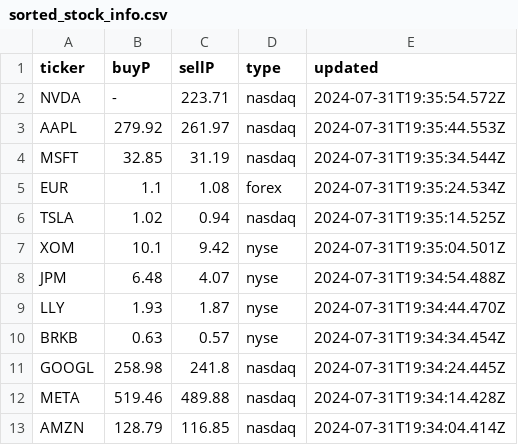
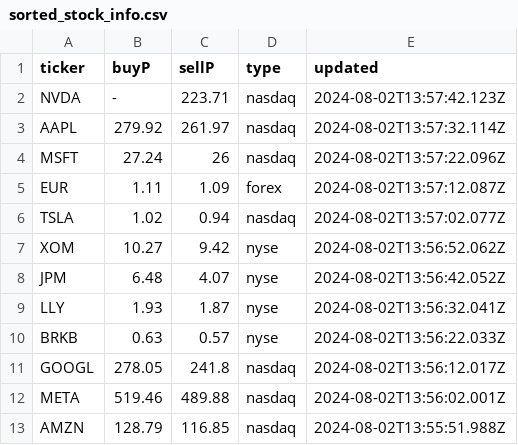
Before and after one commit to Cepumins/LPM, a CSV file: backend/sorted_stock_info.csv, drawn as a sheet.

```diff
--- a/backend/sorted_stock_info.csv
+++ b/backend/sorted_stock_info.csv
@@ -1,13 +1,13 @@
 "ticker","buyP","sellP","type","updated"
-"NVDA","-","223.71","nasdaq","2024-07-31T19:35:54.572Z"
-"AAPL","279.92","261.97","nasdaq","2024-07-31T19:35:44.553Z"
-"MSFT","32.85","31.19","nasdaq","2024-07-31T19:35:34.544Z"
-"EUR","1.1","1.08","forex","2024-07-31T19:35:24.534Z"
-"TSLA","1.02","0.94","nasdaq","2024-07-31T19:35:14.525Z"
-"XOM","10.1","9.42","nyse","2024-07-31T19:35:04.501Z"
-"JPM","6.48","4.07","nyse","2024-07-31T19:34:54.488Z"
-"LLY","1.93","1.87","nyse","2024-07-31T19:34:44.470Z"
-"BRKB","0.63","0.57","nyse","2024-07-31T19:34:34.454Z"
-"GOOGL","258.98","241.8","nasdaq","2024-07-31T19:34:24.445Z"
-"META","519.46","489.88","nasdaq","2024-07-31T19:34:14.428Z"
-"AMZN","128.79","116.85","nasdaq","2024-07-31T19:34:04.414Z"
+"NVDA","-","223.71","nasdaq","2024-08-02T13:57:42.123Z"
+"AAPL","279.92","261.97","nasdaq","2024-08-02T13:57:32.114Z"
+"MSFT","27.24","26","nasdaq","2024-08-02T13:57:22.096Z"
+"EUR","1.11","1.09","forex","2024-08-02T13:57:12.087Z"
+"TSLA","1.02","0.94","nasdaq","2024-08-02T13:57:02.077Z"
+"XOM","10.27","9.42","nyse","2024-08-02T13:56:52.062Z"
+"JPM","6.48","4.07","nyse","2024-08-02T13:56:42.052Z"
+"LLY","1.93","1.87","nyse","2024-08-02T13:56:32.041Z"
+"BRKB","0.63","0.57","nyse","2024-08-02T13:56:22.033Z"
+"GOOGL","278.05","241.8","nasdaq","2024-08-02T13:56:12.017Z"
+"META","519.46","489.88","nasdaq","2024-08-02T13:56:02.001Z"
+"AMZN","128.79","116.85","nasdaq","2024-08-02T13:55:51.988Z"
```
Also changed, not shown: backend/orders/users/7.csv, backend/stock_info.csv, 14 other files.
